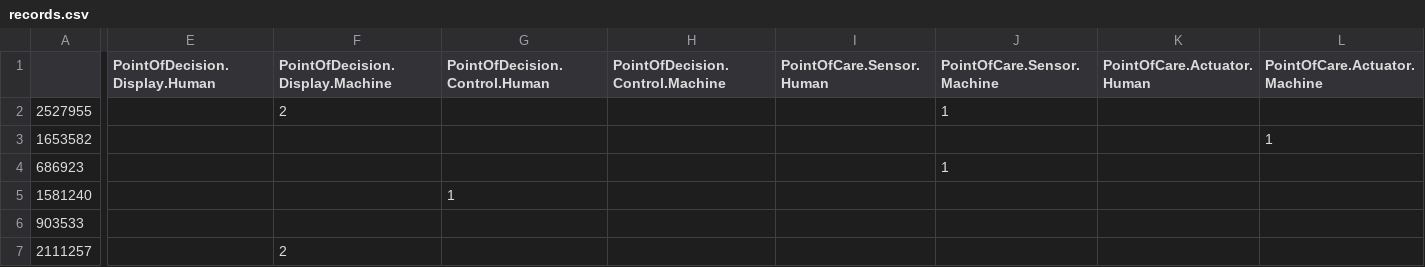
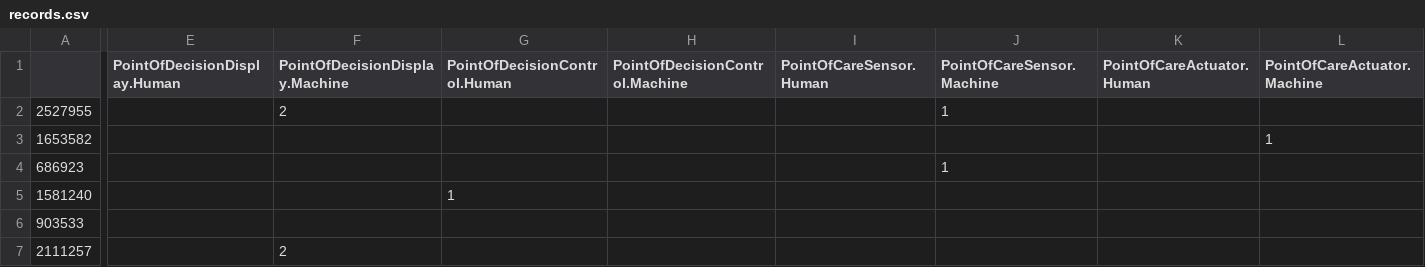
Before and after one commit to sdiemert/SENG_474_Project, a CSV file: sandbox/records.csv, drawn as a sheet; only a part is shown, gaps mark what is left out; the diff names each change by its address in the sheet, - before the commit and + after, or states it on an @@ line.

```diff
--- a/sandbox/records.csv
+++ b/sandbox/records.csv
-E1: PointOfDecision.Display.Human
+E1: PointOfDecisionDisplay.Human
-F1: PointOfDecision.Display.Machine
+F1: PointOfDecisionDisplay.Machine
-G1: PointOfDecision.Control.Human
+G1: PointOfDecisionControl.Human
-H1: PointOfDecision.Control.Machine
+H1: PointOfDecisionControl.Machine
-I1: PointOfCare.Sensor.Human
+I1: PointOfCareSensor.Human
-J1: PointOfCare.Sensor.Machine
+J1: PointOfCareSensor.Machine
-K1: PointOfCare.Actuator.Human
+K1: PointOfCareActuator.Human
-L1: PointOfCare.Actuator.Machine
+L1: PointOfCareActuator.Machine
```
Also changed, not shown: 2 other files.
